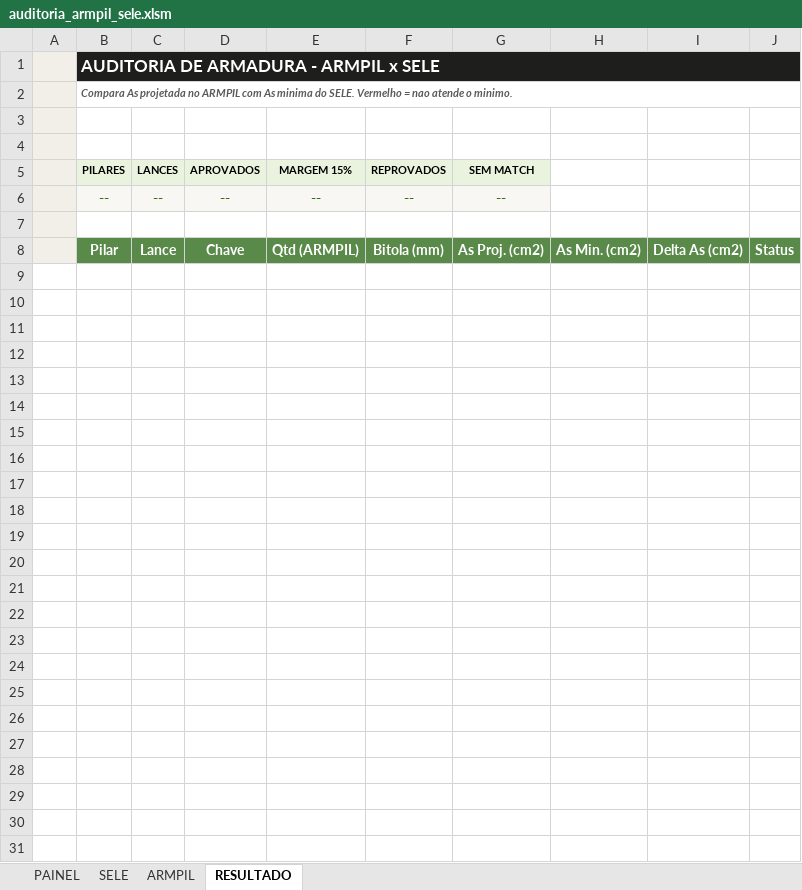
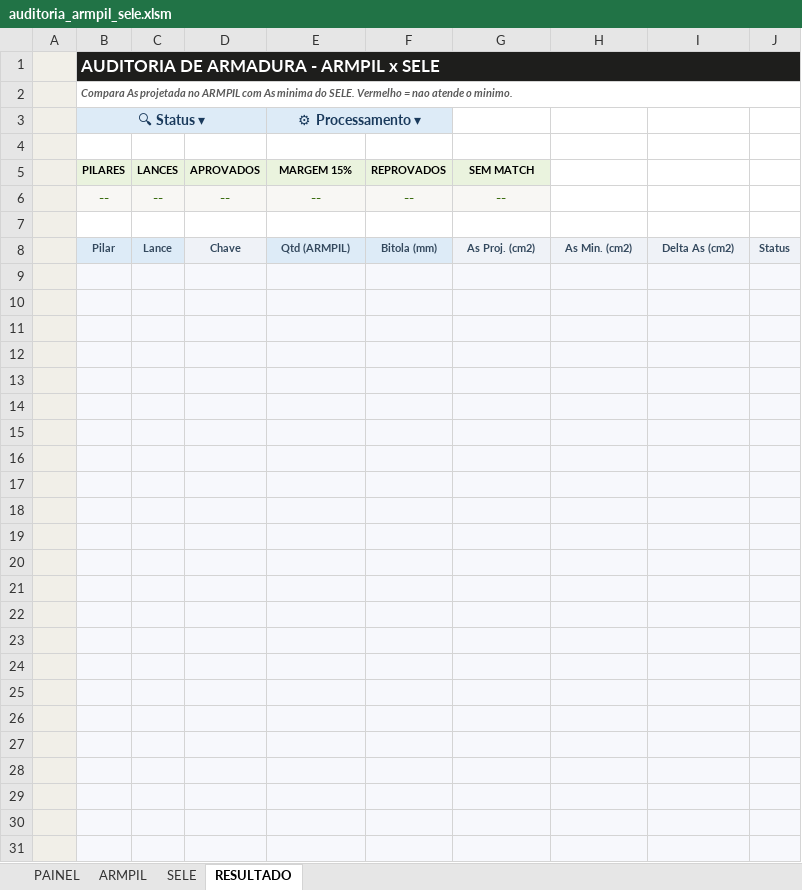
Before and after one commit to neuxxkk/tqs-automation, an Excel workbook: audit/auditoria_armpil_sele.xlsm, sheet RESULTADO, drawn as a sheet; values as stored, in another font and other column widths than the file's, no borders; charts and pictures and conditional formats not drawn; the diff names each change by its address in the sheet, - before the commit and + after, or states it on an @@ line.

Commit message:
feat: upgrade ARMPIL audit

```diff
--- a/audit/auditoria_armpil_sele.xlsm (sheet RESULTADO)
+++ b/audit/auditoria_armpil_sele.xlsm (sheet RESULTADO)
@@ sheet tab order changed: PAINEL | ARMPIL | SELE | RESULTADO @@
-row 3: (empty)
+row 3:  | 🔍 Status ▾ |  |  | ⚙ Processamento ▾
-B3:F3 fill: none
+B3:F3 fill: #DDEBF7
+B3:D3 merged
+E3:F3 merged
-B8:C8 fill: #5A8A4A
+B8:C8 fill: #DDEBF7
-B8:J8 text colour: #FFFFFF
+B8:J8 text colour: #34495E, text size: smaller
-D8 fill: #5A8A4A
+D8 fill: #EFF2F7
-E8:F8 fill: #5A8A4A
+E8:F8 fill: #DDEBF7
-G8:J8 fill: #5A8A4A
+G8:J8 fill: #EFF2F7
+row 9: (empty)
+row 10: (empty)
+row 11: (empty)
+row 12: (empty)
+row 13: (empty)
+row 14: (empty)
+row 15: (empty)
+row 16: (empty)
+row 17: (empty)
+row 18: (empty)
+row 19: (empty)
+row 20: (empty)
+row 21: (empty)
+row 22: (empty)
+row 23: (empty)
+row 24: (empty)
+row 25: (empty)
+row 26: (empty)
+row 27: (empty)
+row 28: (empty)
+row 29: (empty)
+row 30: (empty)
+row 31: (empty)
```
Also changed, not shown: hidden cells, charts or pictures, 13 other files.
